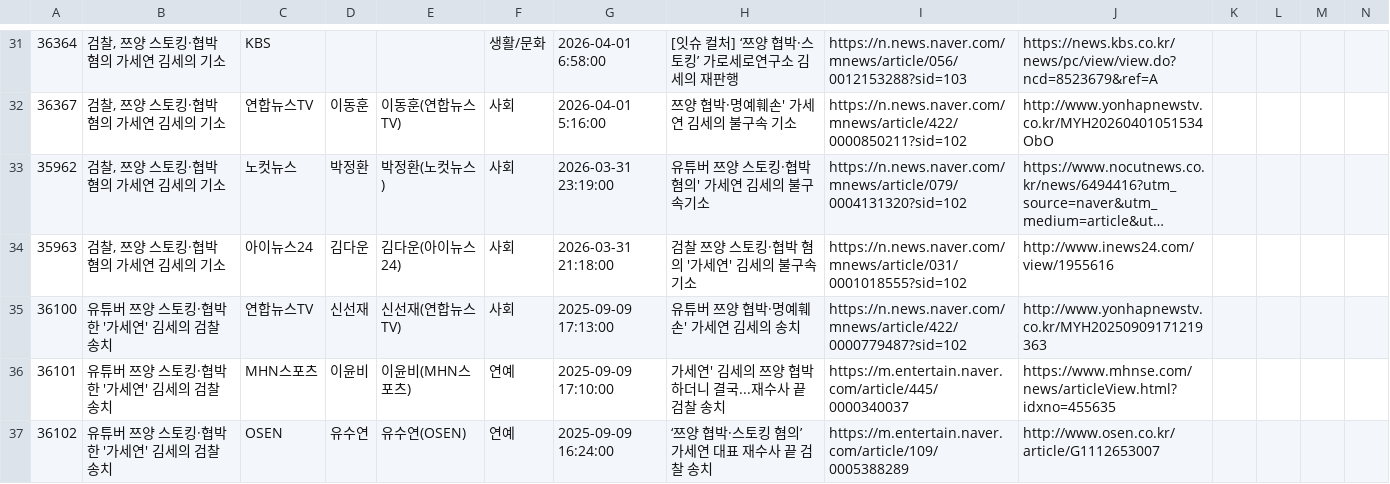
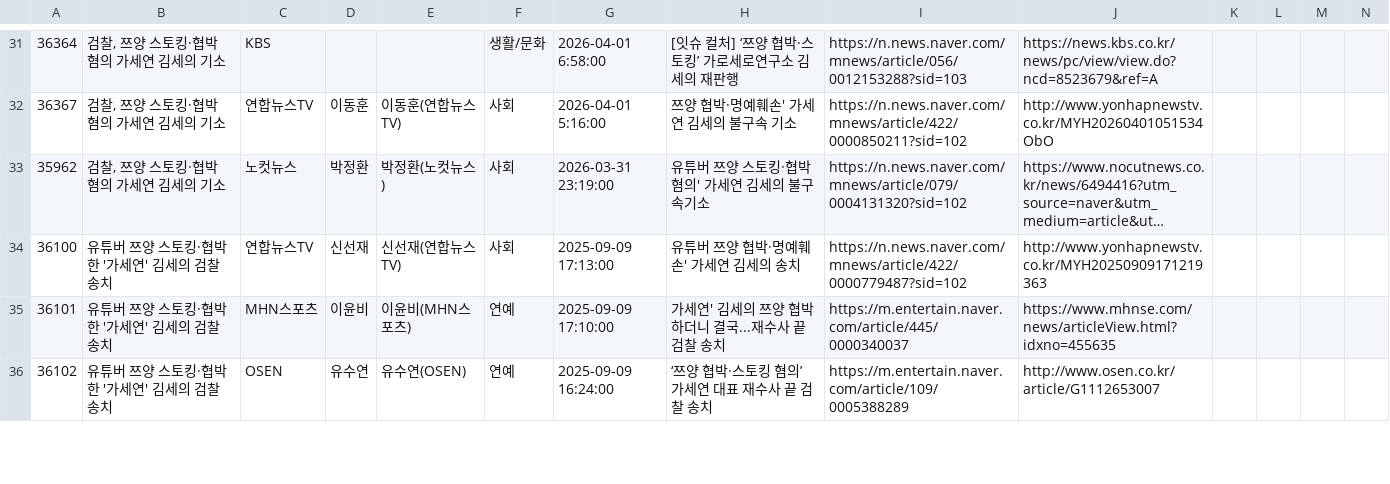
Before and after one commit to garoseronerozero/x, a TSV file: news/data/data.tsv, drawn as a sheet; only a part is shown, gaps mark what is left out; long unchanged cells end in …; rows hold the shown columns only; the diff names each change by its address in the sheet, - before the commit and + after, or states it on an @@ line.

```diff
--- a/news/data/data.tsv
+++ b/news/data/data.tsv
-row 34: 35963 | 검찰, 쯔양 스토킹·협박 혐의 가세연 김세의 기소 | 아이뉴스24 | 김다운 | 김다운(아이뉴스24) | 사회 | 2026-03-31 21:18:00 | 검찰 쯔양 스토킹·협박 혐의 '가세연' 김세의 불구속 기소 | https://n.news.naver.com/mnews/article/031/0001018555?sid=102 | http://www.inews24.com/view/1955616
```
